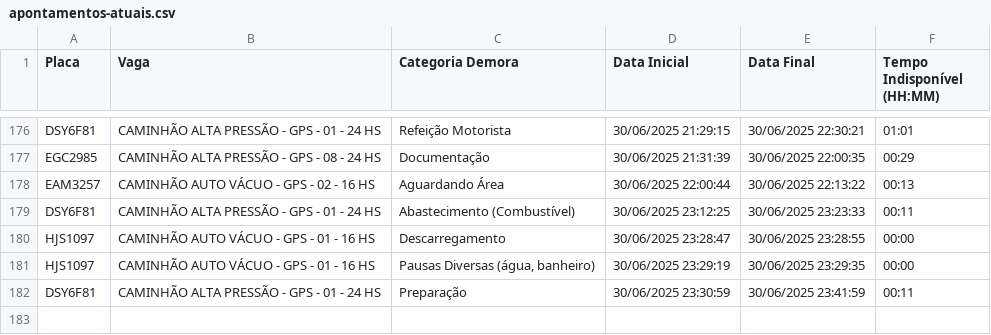
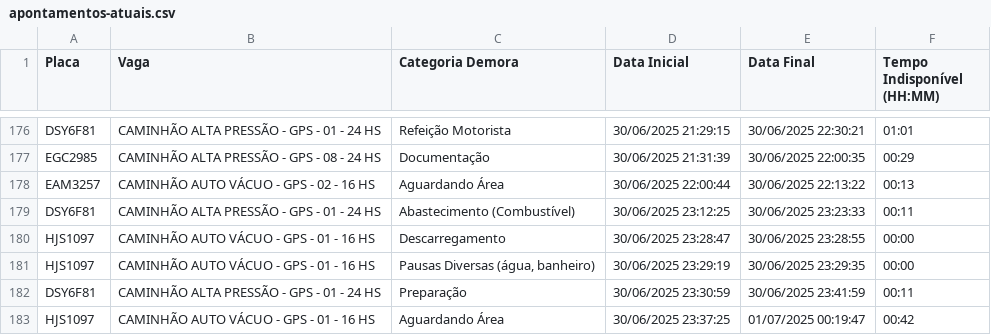
Before and after one commit to GrupoGps-Mecanizada/Apontamento-Dos-Tablets, a CSV file: data/apontamentos-atuais.csv, drawn as a sheet; only a part is shown, gaps mark what is left out; the diff names each change by its address in the sheet, - before the commit and + after, or states it on an @@ line.

Commit message:
🔄 Auto-refresh 187: 01/07/2025, 00:22:57

```diff
--- a/data/apontamentos-atuais.csv
+++ b/data/apontamentos-atuais.csv
+row 183: HJS1097 | CAMINHÃO AUTO VÁCUO - GPS - 01 - 16 HS | Aguardando Área | 30/06/2025 23:37:25 | 01/07/2025 00:19:47 | 00:42
```
